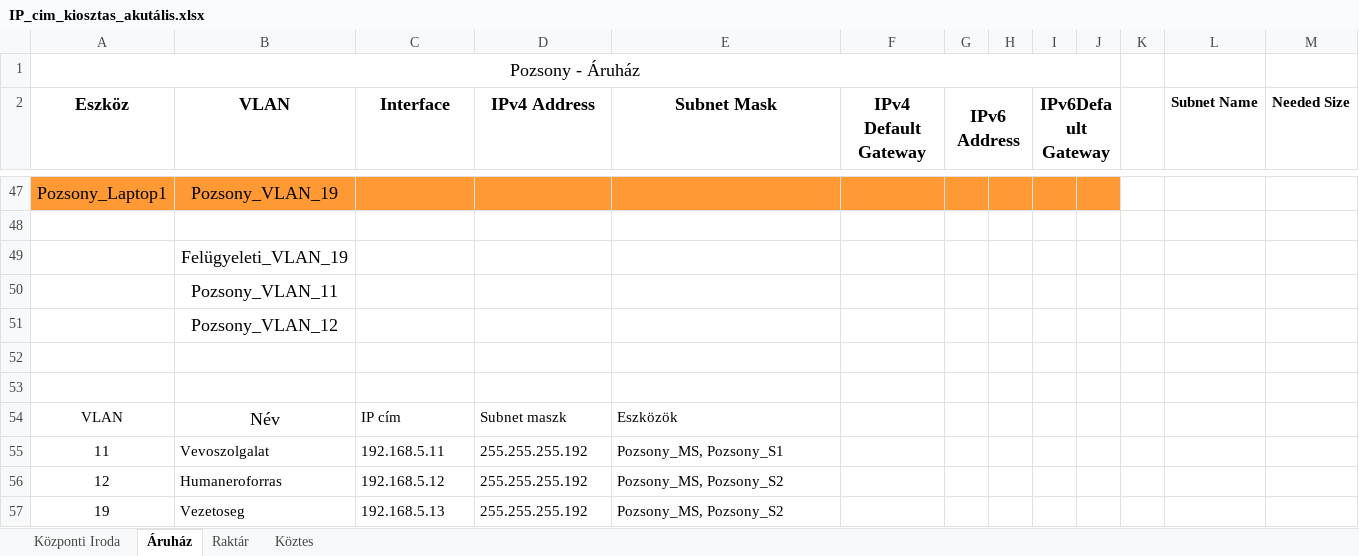
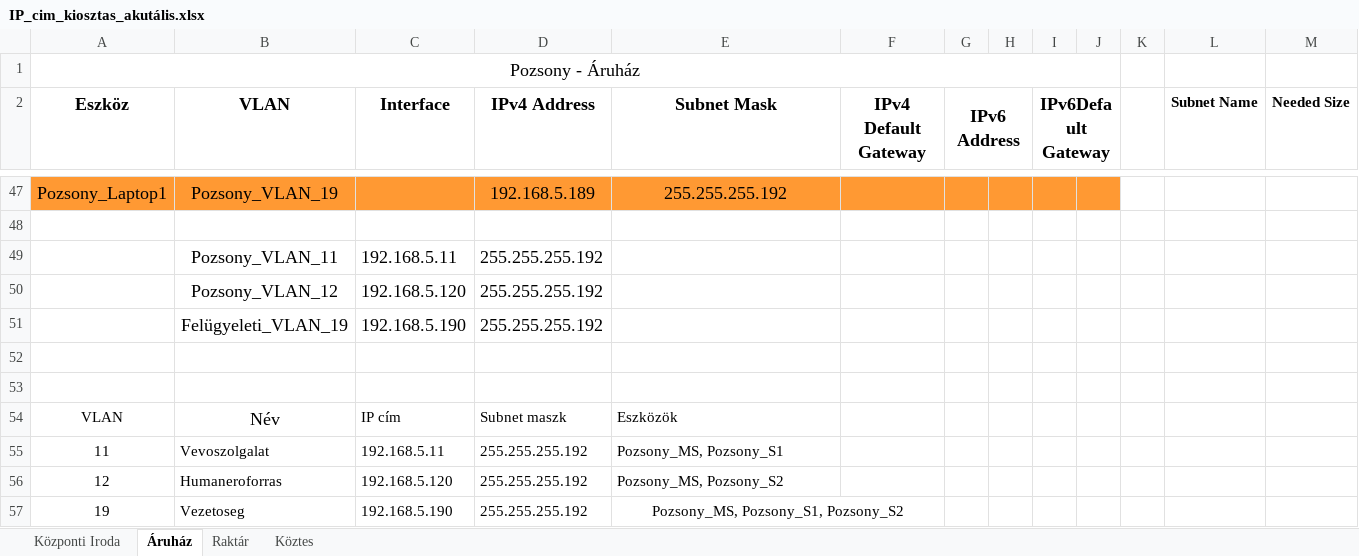
Before and after one commit to LocskaG/Uzemelteto_vizsgaremek_2024, an Excel workbook: IP_cim_kiosztas_akutális.xlsx, sheet Áruház, drawn as a sheet; only a part is shown, gaps mark what is left out; values as stored, in another font and other column widths than the file's, no borders; removed rows and columns are numbered as before the commit, all else as after; rows hold the shown columns only; the diff covers the shown part only; the diff names each change by its address in the sheet, - before the commit and + after, or states it on an @@ line.

```diff
--- a/IP_cim_kiosztas_akutális.xlsx (sheet Áruház)
+++ b/IP_cim_kiosztas_akutális.xlsx (sheet Áruház)
-D47 (IPv4 Address): (empty)
+D47 (IPv4 Address): 192.168.5.189
-E47 (Subnet Mask): (empty)
+E47 (Subnet Mask): 255.255.255.192
-row 49:  | Felügyeleti_VLAN_19
-row 50:  | Pozsony_VLAN_11
-row 51:  | Pozsony_VLAN_12
+row 49:  | Pozsony_VLAN_11 | 192.168.5.11 | 255.255.255.192
+row 50:  | Pozsony_VLAN_12 | 192.168.5.120 | 255.255.255.192
+row 51:  | Felügyeleti_VLAN_19 | 192.168.5.190 | 255.255.255.192
-C56 (Interface): 192.168.5.12
+C56 (Interface): 192.168.5.120
-C57 (Interface): 192.168.5.13
+C57 (Interface): 192.168.5.190
-E57 (Subnet Mask): Pozsony_MS, Pozsony_S2
+E57 (Subnet Mask): Pozsony_MS, Pozsony_S1, Pozsony_S2
-E57 alignment: left
+E57 alignment: center
+E57:F57 merged
```
Also changed, not shown: 5 added rows, 5 removed rows, 65 edited cells, cell formats and merged cells elsewhere in this sheet, 1 other file.
